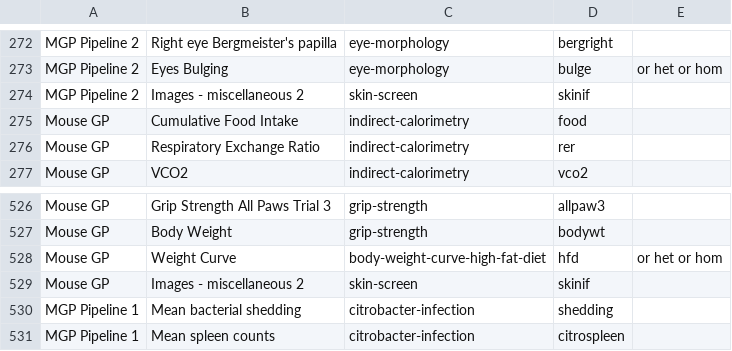
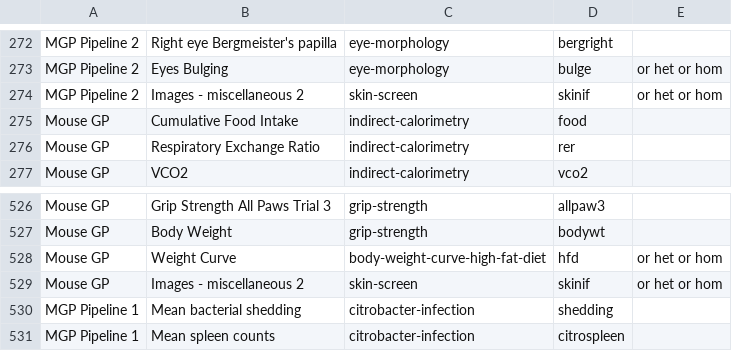
Before and after one commit to i-dcc/martsearch-v2, a CSV file: config/datasets/sanger-phenotyping/test_conf_creation/abbreviations.csv, drawn as a sheet; only a part is shown, gaps mark what is left out.

```diff
--- a/config/datasets/sanger-phenotyping/test_conf_creation/abbreviations.csv
+++ b/config/datasets/sanger-phenotyping/test_conf_creation/abbreviations.csv
@@ -273,3 +273,3 @@ MGP Pipeline 2,Right eye Bergmeister's papilla,eye-morphology,bergright,
 MGP Pipeline 2,Eyes Bulging,eye-morphology,bulge,or het or hom
-MGP Pipeline 2,Images - miscellaneous 2,skin-screen,skinif,
+MGP Pipeline 2,Images - miscellaneous 2,skin-screen,skinif,or het or hom
 Mouse GP,Cumulative Food Intake,indirect-calorimetry,food,
@@ -528,3 +528,3 @@ Mouse GP,Body Weight,grip-strength,bodywt,
 Mouse GP,Weight Curve,body-weight-curve-high-fat-diet,hfd,or het or hom
-Mouse GP,Images - miscellaneous 2,skin-screen,skinif
+Mouse GP,Images - miscellaneous 2,skin-screen,skinif,or het or hom
 MGP Pipeline 1,Mean bacterial shedding,citrobacter-infection,shedding
```
Also changed, not shown: 1 other file.
